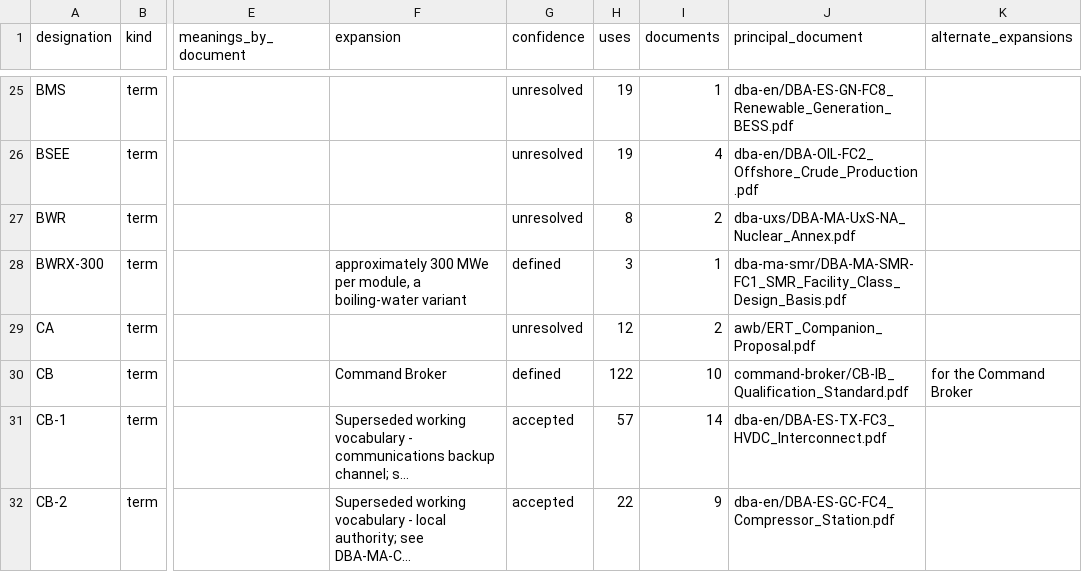
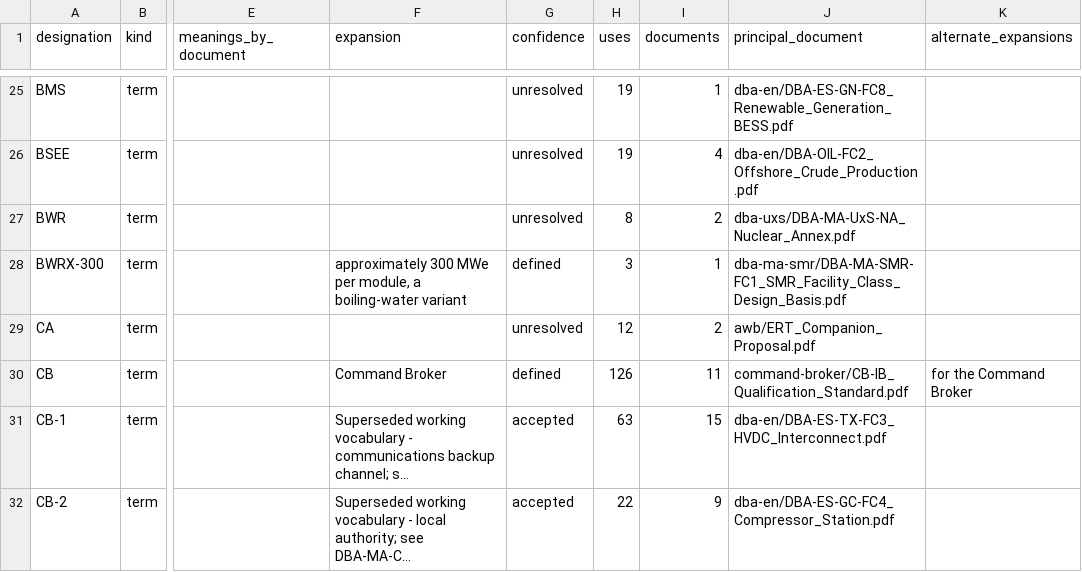
Before and after one commit to scubanuke/publications, a CSV file: DESIGNATIONS.csv, drawn as a sheet; only a part is shown, gaps mark what is left out; long unchanged cells end in …; the diff covers the shown part only; the diff names each change by its address in the sheet, - before the commit and + after, or states it on an @@ line.

```diff
--- a/DESIGNATIONS.csv
+++ b/DESIGNATIONS.csv
-H30 (uses): 122
+H30 (uses): 126
-I30 (documents): 10
+I30 (documents): 11
-H31 (uses): 57
+H31 (uses): 63
-I31 (documents): 14
+I31 (documents): 15
```
Also changed, not shown: 6 added rows and 31 edited cells elsewhere in this file, MANIFEST.csv, 5 other files.
